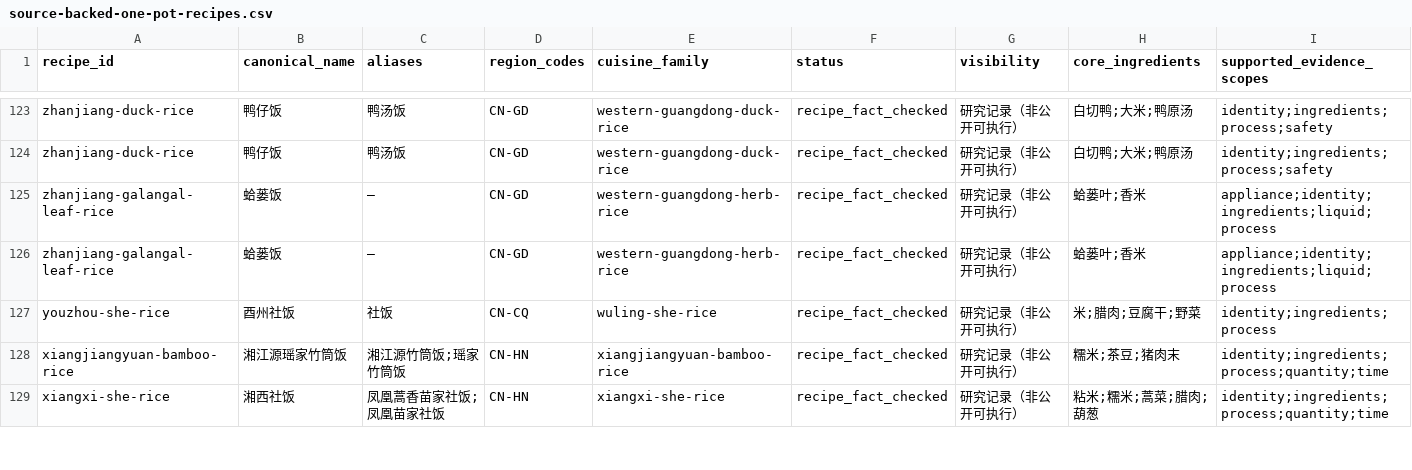
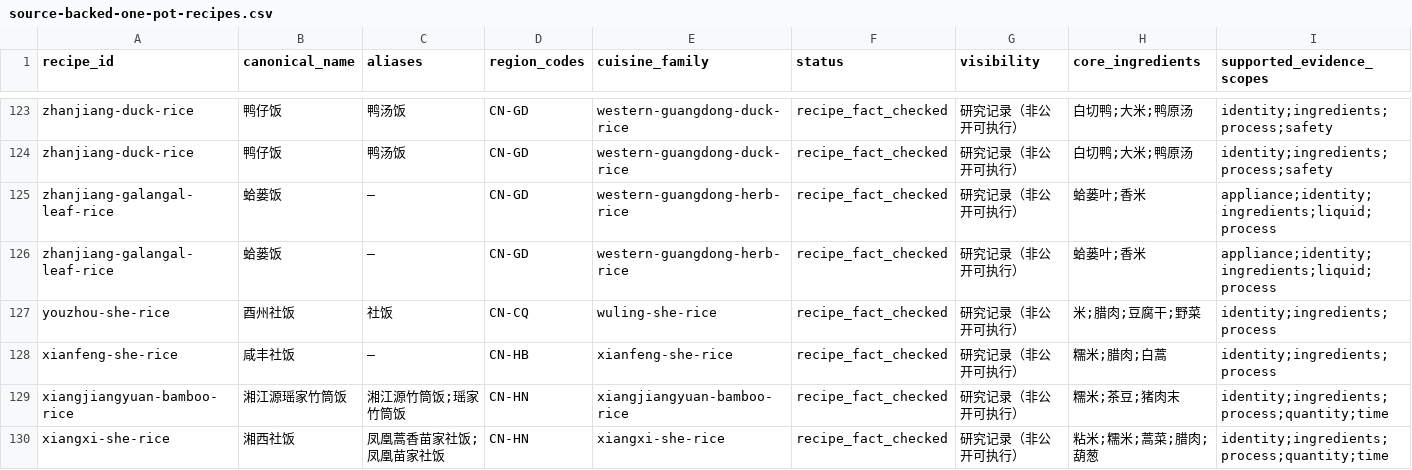
Before and after one commit to liuyuxin01210725-debug/yiguochu, a CSV file: docs/source-backed-one-pot-recipes.csv, drawn as a sheet; only a part is shown, gaps mark what is left out; rows hold the shown columns only; the diff names each change by its address in the sheet, - before the commit and + after, or states it on an @@ line.

Commit message:
data: add sourced Xianfeng she rice process

```diff
--- a/docs/source-backed-one-pot-recipes.csv
+++ b/docs/source-backed-one-pot-recipes.csv
+row 128: xianfeng-she-rice | 咸丰社饭 | — | CN-HB | xianfeng-she-rice | recipe_fact_checked | 研究记录（非公开可执行） | 糯米;腊肉;白蒿 | identity;ingredients;process
```
Also changed, not shown: 4 other files.
